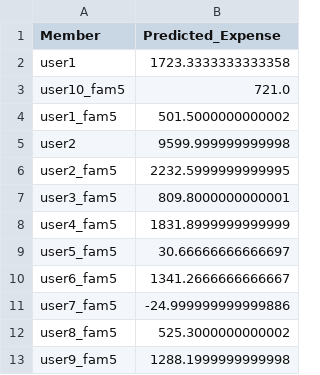
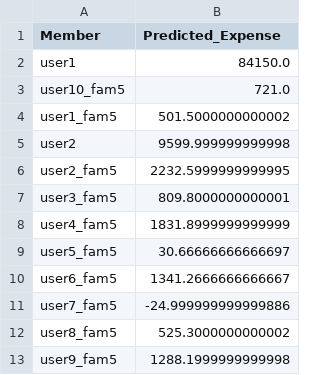
Before and after one commit to Shrey-Mittal518/Expense-and-Budget-Tracking-system-with-insights, a CSV file: predicted_expenses.csv, drawn as a sheet.

```diff
--- a/predicted_expenses.csv
+++ b/predicted_expenses.csv
@@ -1,3 +1,3 @@
 Member,Predicted_Expense
-user1,1723.3333333333358
+user1,84150.0
 user10_fam5,721.0
```
Also changed, not shown: family_expenses_10000.csv, 15 other files.
